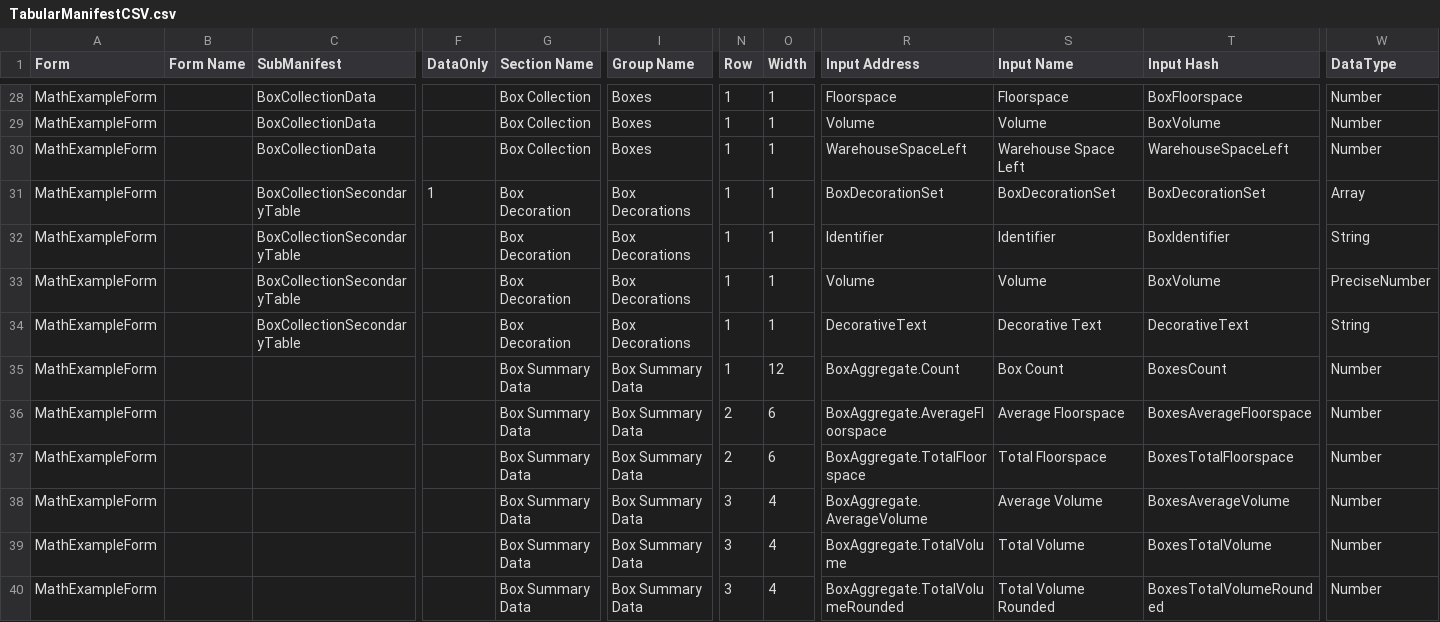
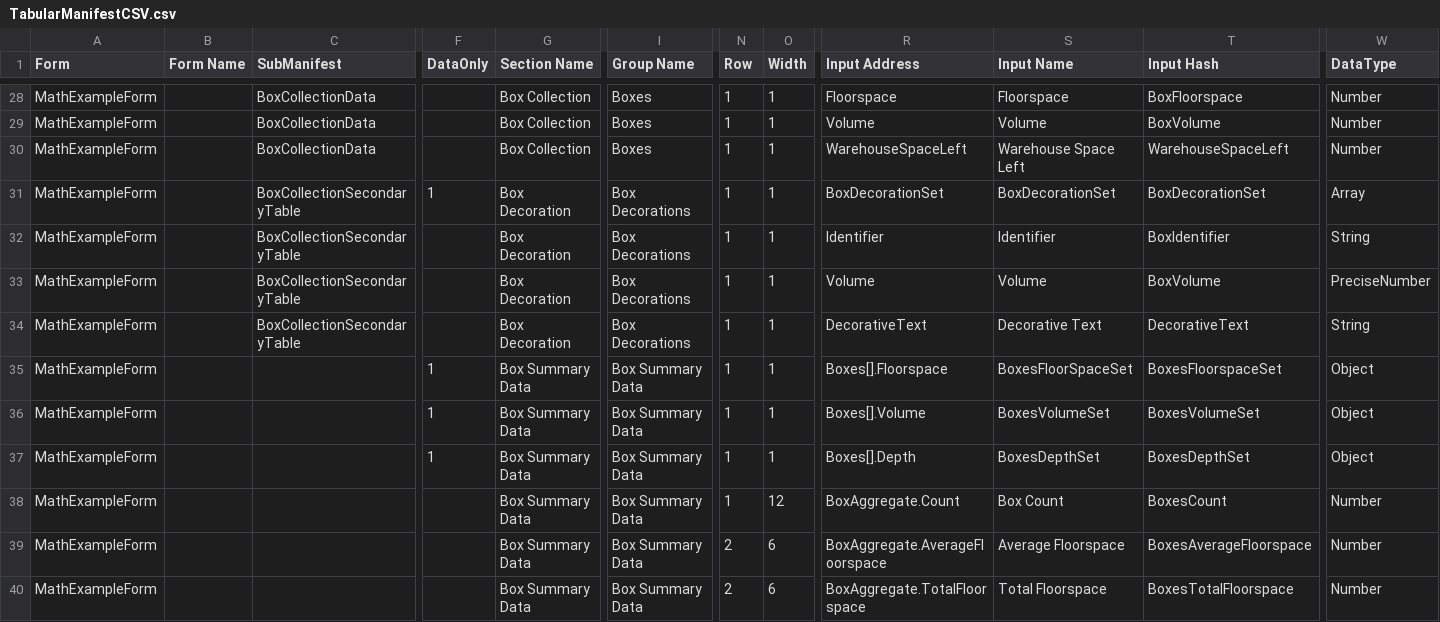
Before and after one commit to stevenvelozo/pict-section-form, a CSV file: debug/TabularManifestCSV.csv, drawn as a sheet; only a part is shown, gaps mark what is left out; the shorter side is filled out with more unchanged rows; rows hold the shown columns only; the diff names each change by its address in the sheet, - before the commit and + after, or states it on an @@ line.

```diff
--- a/debug/TabularManifestCSV.csv
+++ b/debug/TabularManifestCSV.csv
+row 35: MathExampleForm |  |  | 1 | Box Summary Data | Box Summary Data | 1 | 1 | Boxes[].Floorspace | BoxesFloorSpaceSet | BoxesFloorspaceSet | Object
+row 36: MathExampleForm |  |  | 1 | Box Summary Data | Box Summary Data | 1 | 1 | Boxes[].Volume | BoxesVolumeSet | BoxesVolumeSet | Object
+row 37: MathExampleForm |  |  | 1 | Box Summary Data | Box Summary Data | 1 | 1 | Boxes[].Depth | BoxesDepthSet | BoxesDepthSet | Object
```
Also changed, not shown: debug/data/MathExampleForm-Reconstituted.csv, 5 other files.
